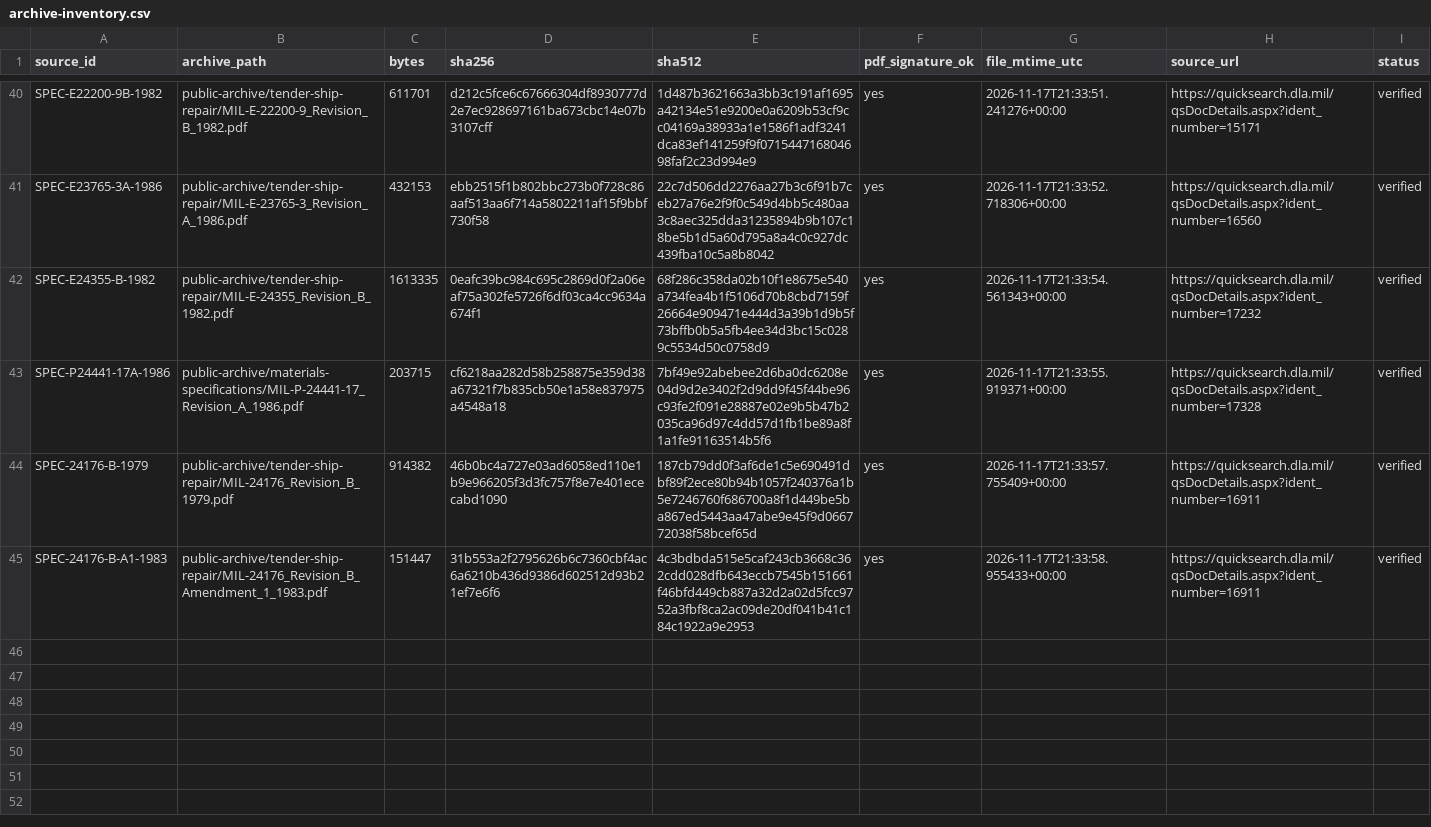
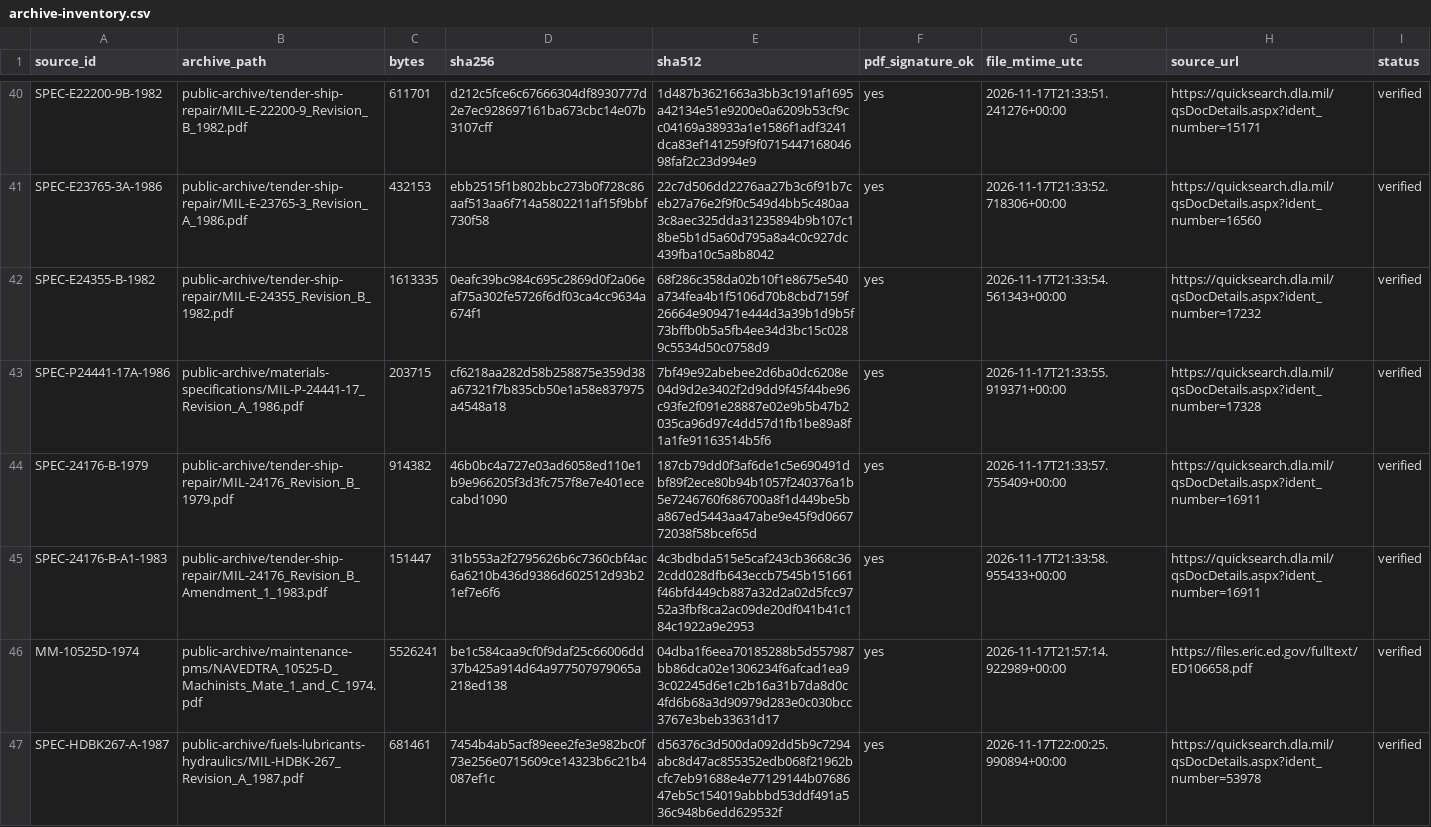
Before and after one commit to sub-shipmate/submarine-shipmate-hazardous-exposure, a CSV file: references/archive-inventory.csv, drawn as a sheet; only a part is shown, gaps mark what is left out.

```diff
--- a/references/archive-inventory.csv
+++ b/references/archive-inventory.csv
@@ -45 +45,3 @@ SPEC-24176-B-1979,public-archive/tender-ship-repair/MIL-24176_Revision_B_1979.pd
 SPEC-24176-B-A1-1983,public-archive/tender-ship-repair/MIL-24176_Revision_B_Amendment_1_1983.pdf,151447,31b553a2f2795626b6c7360cbf4ac6a6210b436d9386d602512d93b21ef7e6f6,4c3bdbda515e5caf243cb3668c362cdd028dfb643eccb7545b151661f46bfd449cb887a32d2a02d5fcc9752a3fbf8ca2ac09de20df041b41c184c1922a9e2953,yes,2026-11-17T21:33:58.955433+00:00,https://quicksearch.dla.mil/qsDocDetails.aspx?ident_number=16911,verified
+MM-10525D-1974,public-archive/maintenance-pms/NAVEDTRA_10525-D_Machinists_Mate_1_and_C_1974.pdf,5526241,be1c584caa9cf0f9daf25c66006dd37b425a914d64a977507979065a218ed138,04dba1f6eea70185288b5d557987bb86dca02e1306234f6afcad1ea93c02245d6e1c2b16a31b7da8d0c4fd6b68a3d90979d283e0c030bcc3767e3beb33631d17,yes,2026-11-17T21:57:14.922989+00:00,https://files.eric.ed.gov/fulltext/ED106658.pdf,verified
+SPEC-HDBK267-A-1987,public-archive/fuels-lubricants-hydraulics/MIL-HDBK-267_Revision_A_1987.pdf,681461,7454b4ab5acf89eee2fe3e982bc0f73e256e0715609ce14323b6c21b4087ef1c,d56376c3d500da092dd5b9c7294abc8d47ac855352edb068f21962bcfc7eb91688e4e77129144b0768647eb5c154019abbbd53ddf491a536c948b6edd629532f,yes,2026-11-17T22:00:25.990894+00:00,https://quicksearch.dla.mil/qsDocDetails.aspx?ident_number=53978,verified
```
Also changed, not shown: references/industry-msds-sds-discovery.csv, references/public-spec-downloads.csv, 19 other files.
